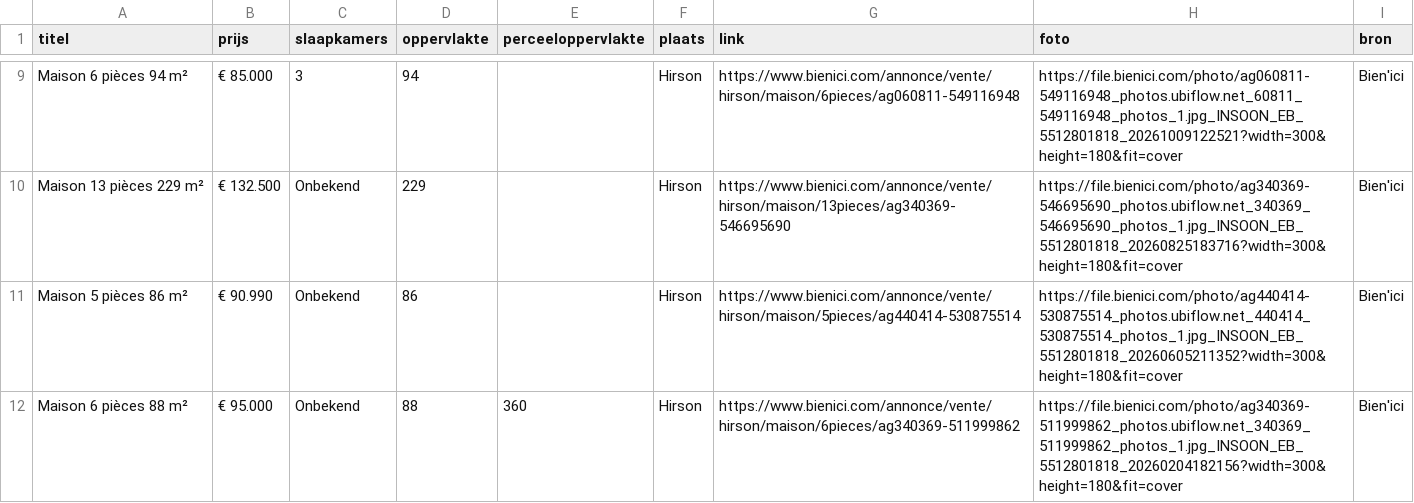
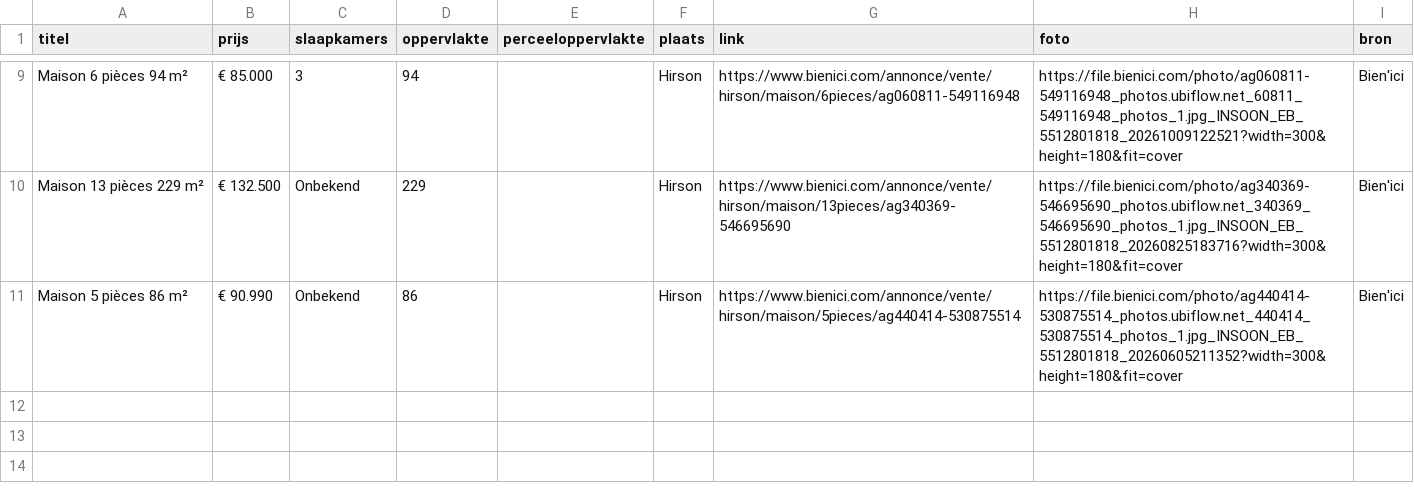
Before and after one commit to janvijverberg918/Huizenzoeker-Frankrijk, a CSV file: woningen_02500_bienici.csv, drawn as a sheet; only a part is shown, gaps mark what is left out.

```diff
--- a/woningen_02500_bienici.csv
+++ b/woningen_02500_bienici.csv
@@ -11,2 +11 @@ Maison 13 pièces 229 m²,€ 132.500,Onbekend,229,,Hirson,https://www.bienici.c
 Maison 5 pièces 86 m²,€ 90.990,Onbekend,86,,Hirson,https://www.bienici.com/annonce/vente/hirson/maison/5pieces/ag440414-530875514,https://file.bienici.com/photo/ag440414-530875514_photos.ubiflow.net_440414_530875514_photos_1.jpg_INSOON_EB_5512801818_20260605211352?width=300&height=180&fit=cover,Bien'ici
-Maison 6 pièces 88 m²,€ 95.000,Onbekend,88,360,Hirson,https://www.bienici.com/annonce/vente/hirson/maison/6pieces/ag340369-511999862,https://file.bienici.com/photo/ag340369-511999862_photos.ubiflow.net_340369_511999862_photos_1.jpg_INSOON_EB_5512801818_20260204182156?width=300&height=180&fit=cover,Bien'ici
```
Also changed, not shown: woningen_08000_bienici.csv, woningen_08090_bienici.csv, 2 other files.
